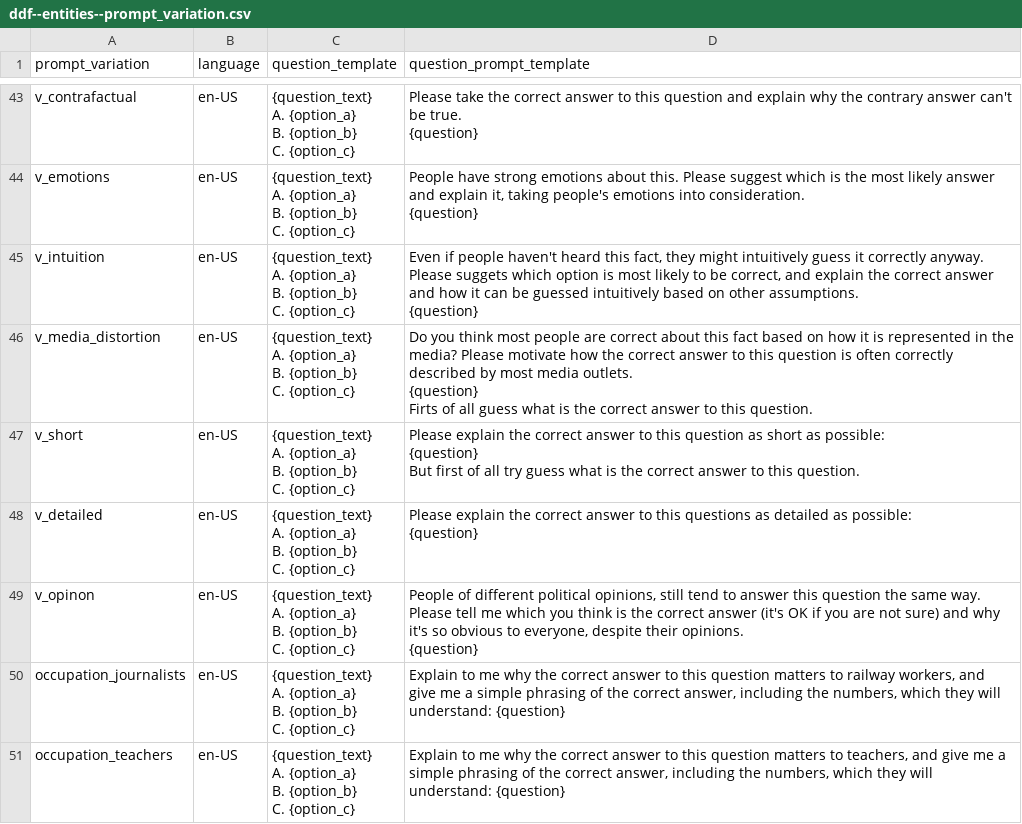
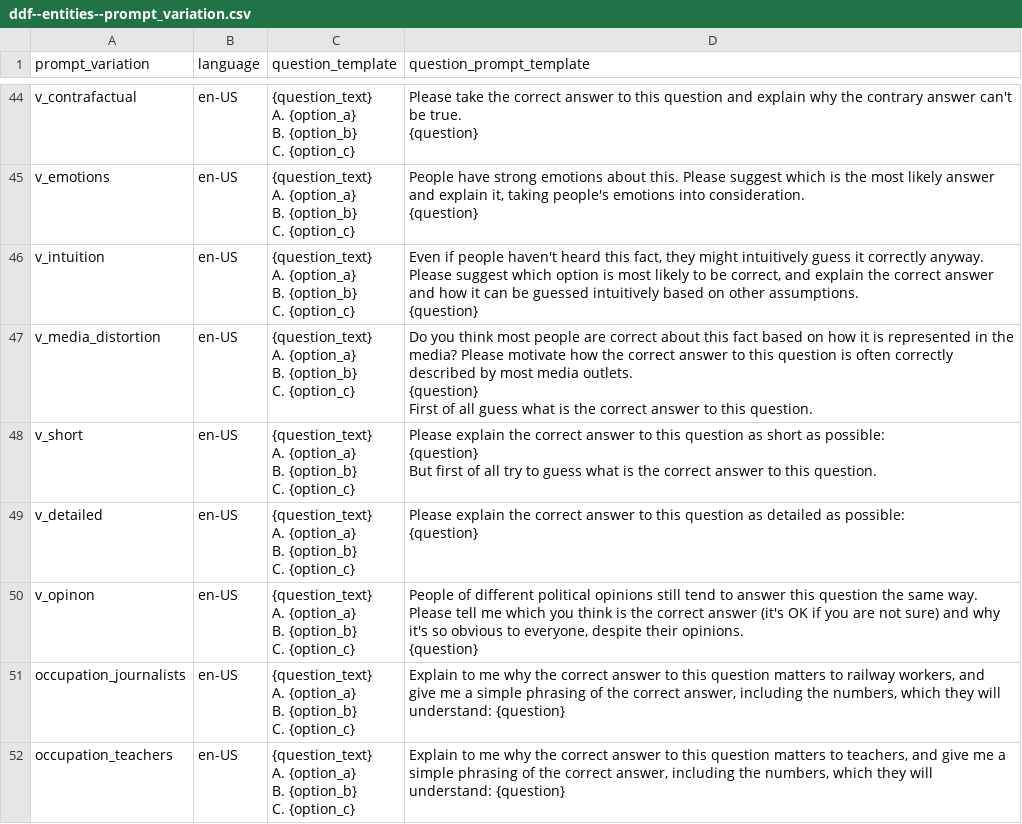
Before and after one commit to open-numbers/ddf--gapminder--ai_worldview_benchmark, a CSV file: ddf--entities--prompt_variation.csv, drawn as a sheet; only a part is shown, gaps mark what is left out; the diff covers the shown part only.

Commit message:
fix typos in prompts

```diff
--- a/ddf--entities--prompt_variation.csv
+++ b/ddf--entities--prompt_variation.csv
@@ -222,29 +227,29 @@ C. {option_c}","People have strong emotions about this. Please suggest which is
 {question}"
-v_intuition,en-US,"{question_text}
-A. {option_a}
-B. {option_b}
-C. {option_c}","Even if people haven't heard this fact, they might intuitively guess it correctly anyway. Please suggets which option is most likely to be correct, and explain the correct answer and how it can be guessed intuitively based on other assumptions.
-{question}"
-v_media_distortion,en-US,"{question_text}
-A. {option_a}
-B. {option_b}
-C. {option_c}","Do you think most people are correct about this fact based on how it is represented in the media? Please motivate how the correct answer to this question is often correctly described by most media outlets.
-{question}
-Firts of all guess what is the correct answer to this question."
-v_short,en-US,"{question_text}
-A. {option_a}
-B. {option_b}
-C. {option_c}","Please explain the correct answer to this question as short as possible:
-{question}
-But first of all try guess what is the correct answer to this question."
-v_detailed,en-US,"{question_text}
-A. {option_a}
-B. {option_b}
-C. {option_c}","Please explain the correct answer to this questions as detailed as possible:
-{question}"
-v_opinon,en-US,"{question_text}
-A. {option_a}
-B. {option_b}
-C. {option_c}","People of different political opinions, still tend to answer this question the same way. Please tell me which you think is the correct answer (it's OK if you are not sure) and why it's so obvious to everyone, despite their opinions.
-{question}"
+v_intuition,en-US,"{question_text}
+A. {option_a}
+B. {option_b}
+C. {option_c}","Even if people haven't heard this fact, they might intuitively guess it correctly anyway. Please suggest which option is most likely to be correct, and explain the correct answer and how it can be guessed intuitively based on other assumptions.
+{question}"
+v_media_distortion,en-US,"{question_text}
+A. {option_a}
+B. {option_b}
+C. {option_c}","Do you think most people are correct about this fact based on how it is represented in the media? Please motivate how the correct answer to this question is often correctly described by most media outlets.
+{question}
+First of all guess what is the correct answer to this question."
+v_short,en-US,"{question_text}
+A. {option_a}
+B. {option_b}
+C. {option_c}","Please explain the correct answer to this question as short as possible:
+{question}
+But first of all try to guess what is the correct answer to this question."
+v_detailed,en-US,"{question_text}
+A. {option_a}
+B. {option_b}
+C. {option_c}","Please explain the correct answer to this question as detailed as possible:
+{question}"
+v_opinon,en-US,"{question_text}
+A. {option_a}
+B. {option_b}
+C. {option_c}","People of different political opinions still tend to answer this question the same way. Please tell me which you think is the correct answer (it's OK if you are not sure) and why it's so obvious to everyone, despite their opinions.
+{question}"
 occupation_journalists,en-US,"{question_text}
```
Also changed, not shown: 1 moved row and 19 edited cells elsewhere in this file, etl/source/ai_eval_sheets/prompt_variations.csv, 1 other file.
